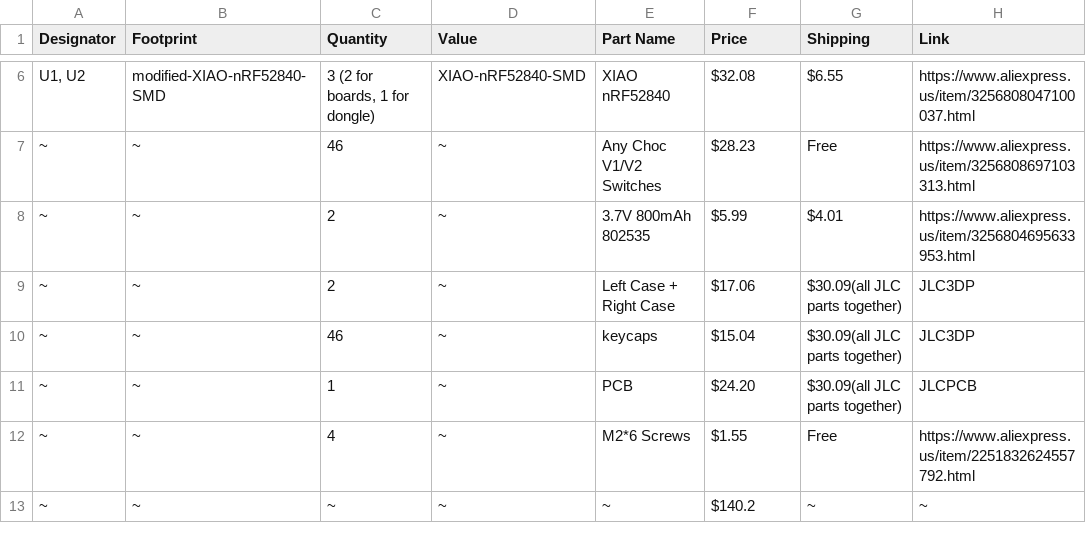
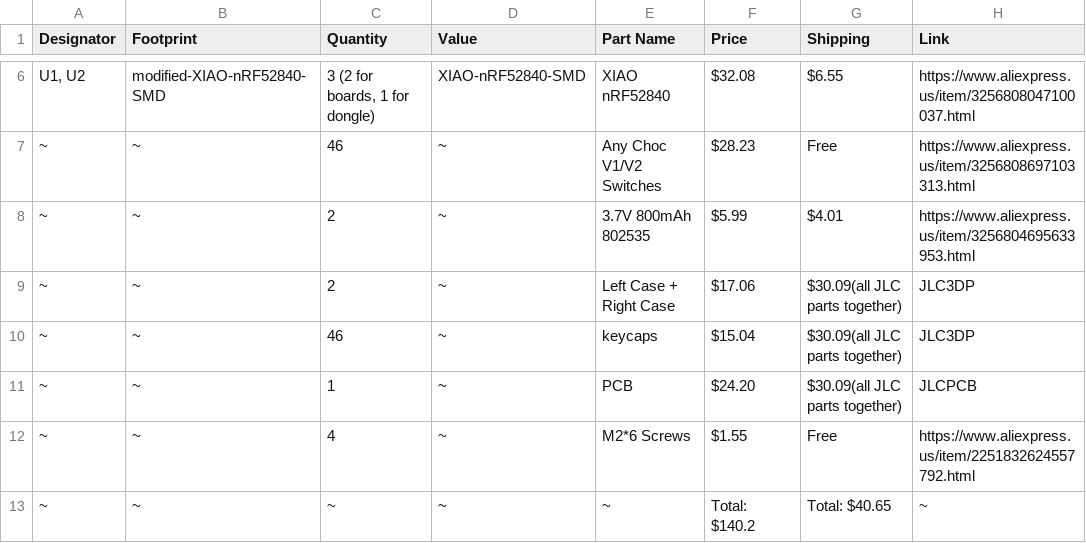
Before and after one commit to H3LLP/Ergo-Split, a CSV file: bom.csv, drawn as a sheet; only a part is shown, gaps mark what is left out.

Commit message:
Revise bom.csv with new components and formatting
Updated BOM file to include new parts and corrected formatting.

```diff
--- a/bom.csv
+++ b/bom.csv
@@ -12,2 +12,2 @@ Designator,Footprint,Quantity,Value,Part Name,Price,Shipping,Link
 ~,~,4,~,M2*6 Screws,$1.55,Free,https://www.aliexpress.us/item/2251832624557792.html
-~,~,~,~,~,$140.2,~,~
+~,~,~,~,~,Total: $140.2,Total: $40.65,~
```
